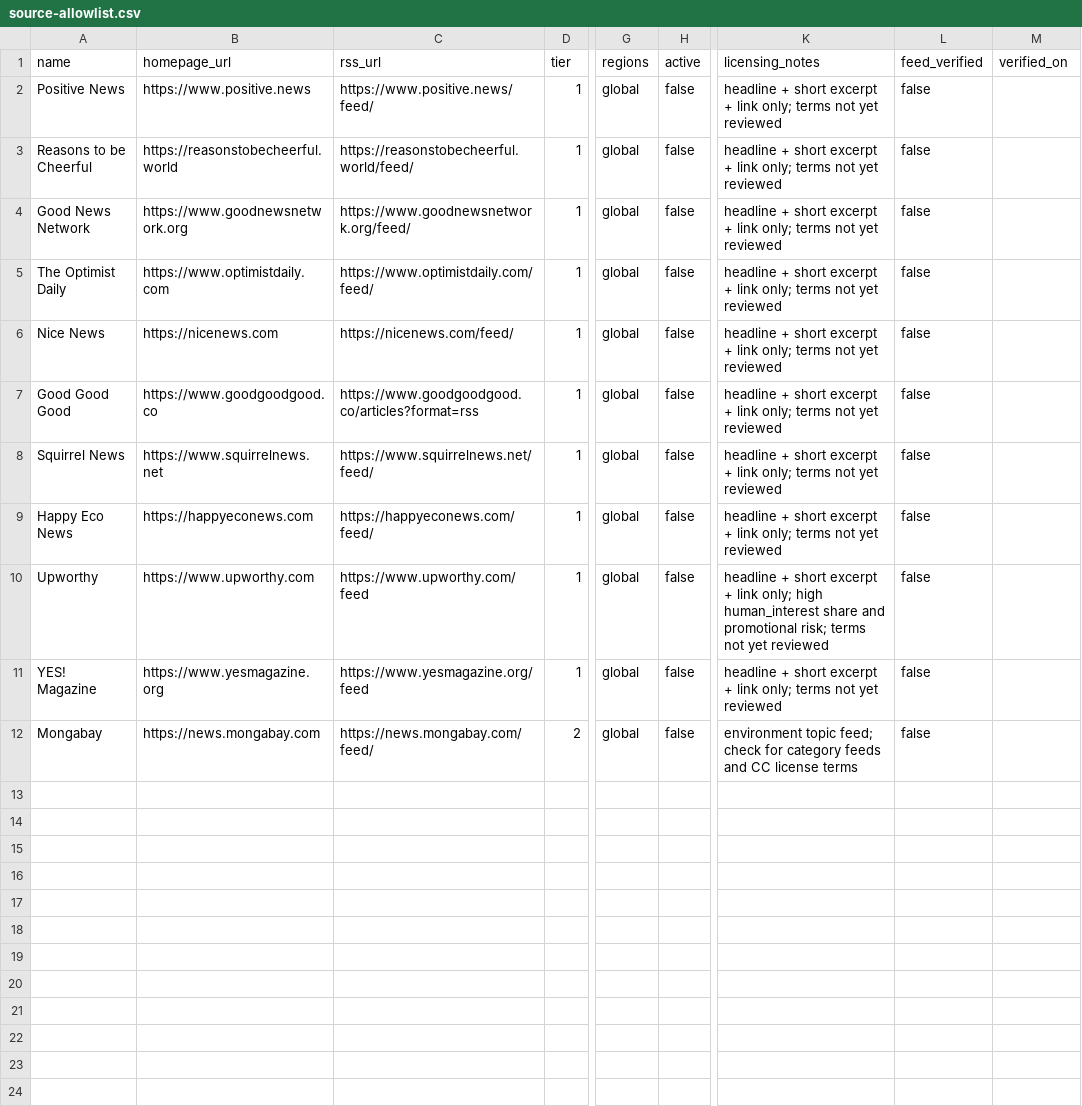
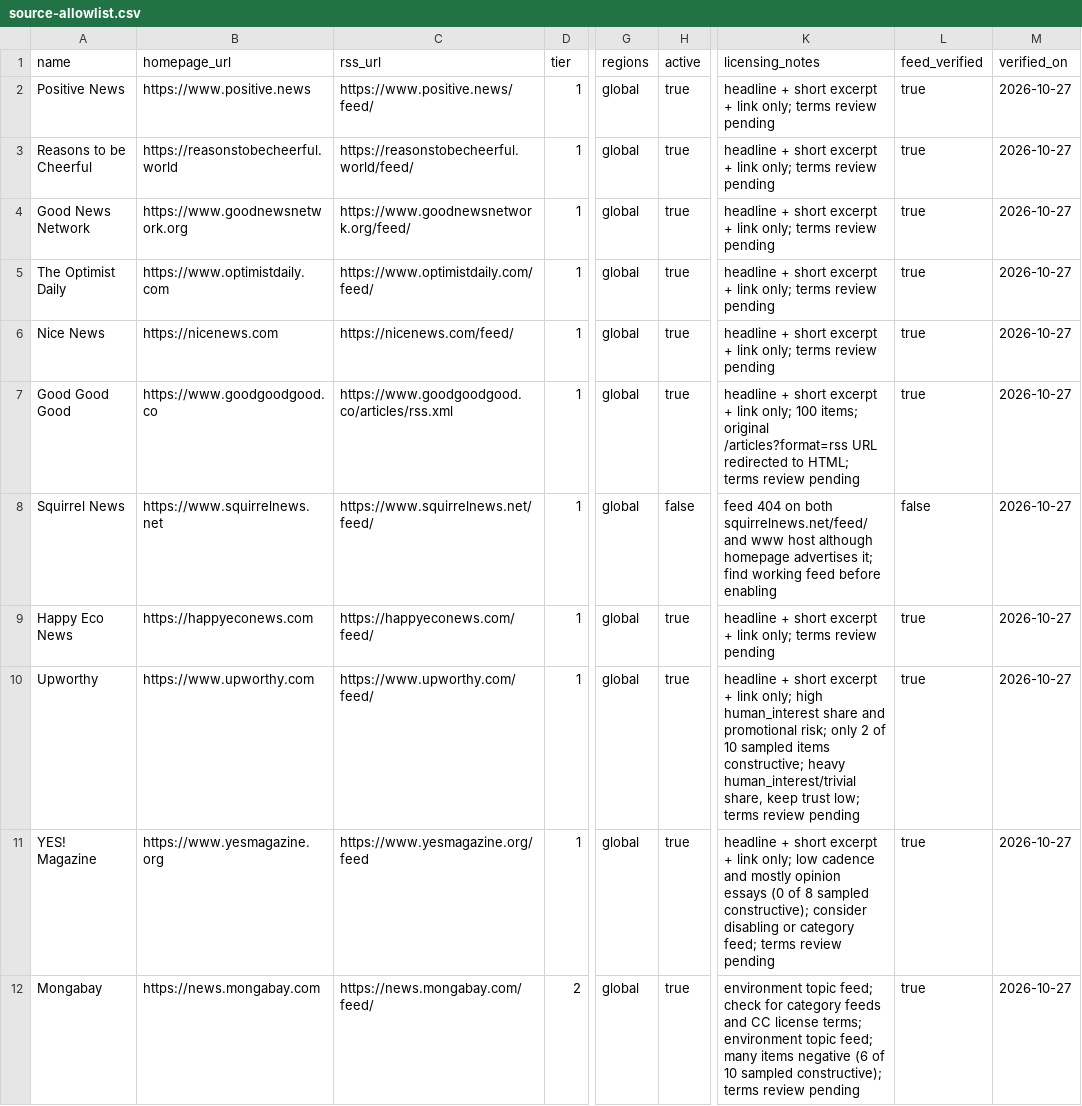
Before and after one commit to scwong85/good_news, a CSV file: docs/source-allowlist.csv, drawn as a sheet; only a part is shown, gaps mark what is left out; the diff names each change by its address in the sheet, - before the commit and + after, or states it on an @@ line.

```diff
--- a/docs/source-allowlist.csv
+++ b/docs/source-allowlist.csv
-H2:H7 (active): false
+H2:H7 (active): true
-K2:K6 (licensing_notes): …only; terms not yet reviewed
+K2:K6 (licensing_notes): …only; terms review pending
-L2:L7 (feed_verified): false
+L2:L7 (feed_verified): true
-M2:M12 (verified_on): (empty)
+M2:M12 (verified_on): 2026-10-27
-C7 (rss_url): https://www.goodgoodgood.co/articles?format=rss
+C7 (rss_url): https://www.goodgoodgood.co/articles/rss.xml
-K7 (licensing_notes): …link only; terms not yet reviewed
+K7 (licensing_notes): …link only; 100 items; original /articles?format=rss URL redirected to HTML; terms review pending
-K8 (licensing_notes): headline + short excerpt + link only; terms not yet reviewed
+K8 (licensing_notes): feed 404 on both squirrelnews.net/feed/ and www host although homepage advertises it; find working feed before enabling
-H9:H12 (active): false
+H9:H12 (active): true
-K9 (licensing_notes): …only; terms not yet reviewed
+K9 (licensing_notes): …only; terms review pending
-L9:L12 (feed_verified): false
+L9:L12 (feed_verified): true
-C10 (rss_url): https://www.upworthy.com/feed
+C10 (rss_url): https://www.upworthy.com/feed/
-K10 (licensing_notes): …promotional risk; terms not yet reviewed
+K10 (licensing_notes): …promotional risk; only 2 of 10 sampled items constructive; heavy human_interest/trivial share, keep trust low; terms review pending
-K11 (licensing_notes): …link only; terms not yet reviewed
+K11 (licensing_notes): …link only; low cadence and mostly opinion essays (0 of 8 sampled constructive); consider disabling or category feed; terms review pending
-K12 (licensing_notes): …CC license terms
+K12 (licensing_notes): …CC license terms; environment topic feed; many items negative (6 of 10 sampled constructive); terms review pending
```
Also changed, not shown: 3 other files.
